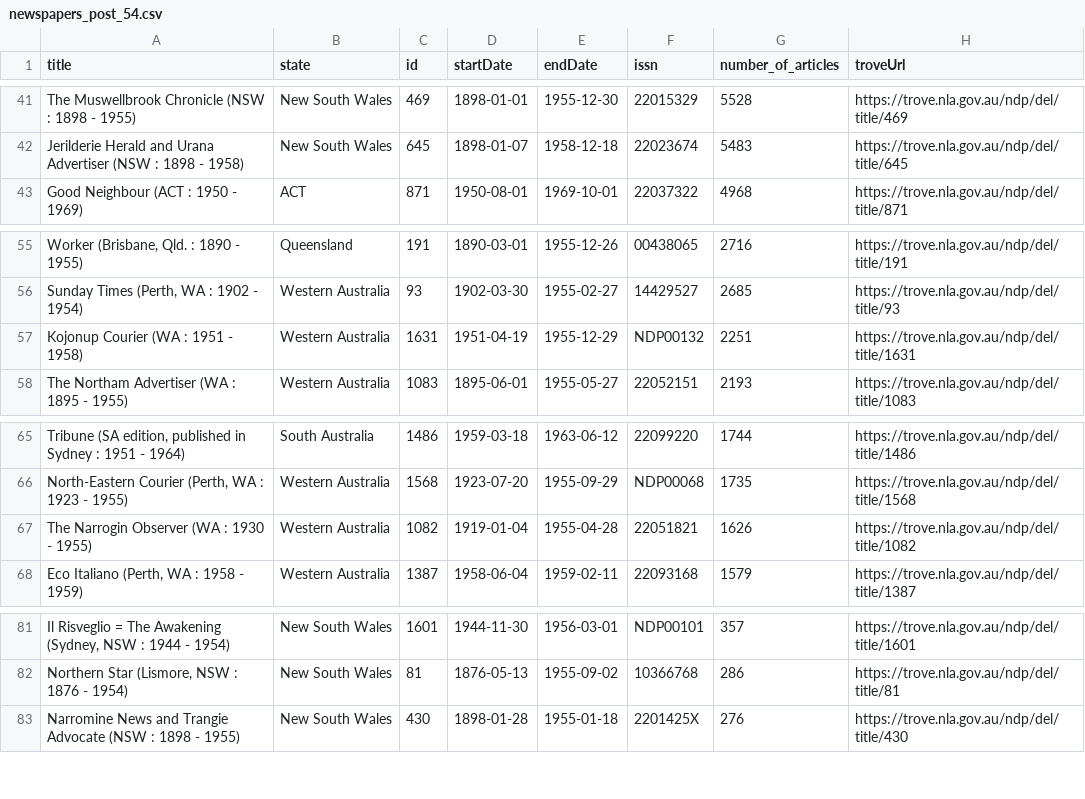
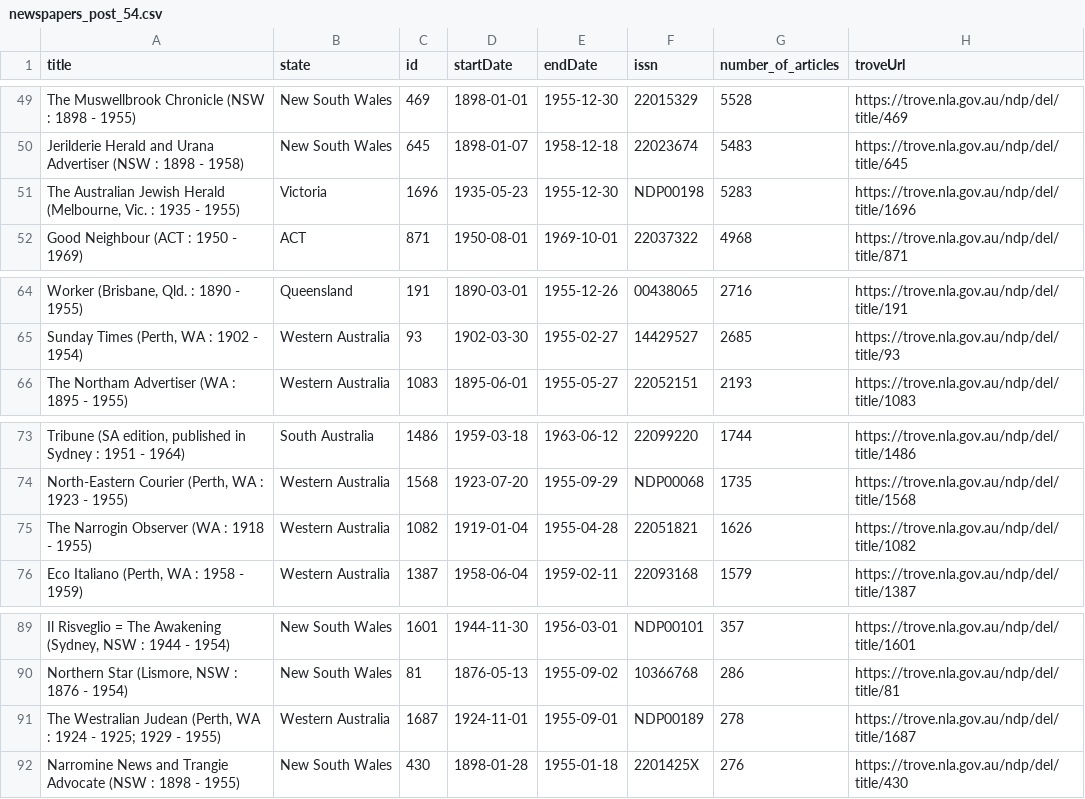
Before and after one commit to GLAM-Workbench/trove-newspapers, a CSV file: newspapers_post_54.csv, drawn as a sheet; only a part is shown, gaps mark what is left out; removed rows and columns are numbered as before the commit, all else as after; the diff covers the shown part only; the diff names each change by its address in the sheet, - before the commit and + after, or states it on an @@ line.

```diff
--- a/newspapers_post_54.csv
+++ b/newspapers_post_54.csv
+row 51: The Australian Jewish Herald (Melbourne, Vic. : 1935 - 1955) | Victoria | 1696 | 1935-05-23 | 1955-12-30 | NDP00198 | 5283 | https://trove.nla.gov.au/ndp/del/title/1696
-row 57: Kojonup Courier (WA : 1951 - 1958) | Western Australia | 1631 | 1951-04-19 | 1955-12-29 | NDP00132 | 2251 | https://trove.nla.gov.au/ndp/del/title/1631
-A75 (title): The Narrogin Observer (WA : 1930 - 1955)
+A75 (title): The Narrogin Observer (WA : 1918 - 1955)
+row 91: The Westralian Judean (Perth, WA : 1924 - 1925; 1929 - 1955) | Western Australia | 1687 | 1924-11-01 | 1955-09-01 | NDP00189 | 278 | https://trove.nla.gov.au/ndp/del/title/1687
```
Also changed, not shown: 8 added rows and 2 edited cells elsewhere in this file, 3 other files.
